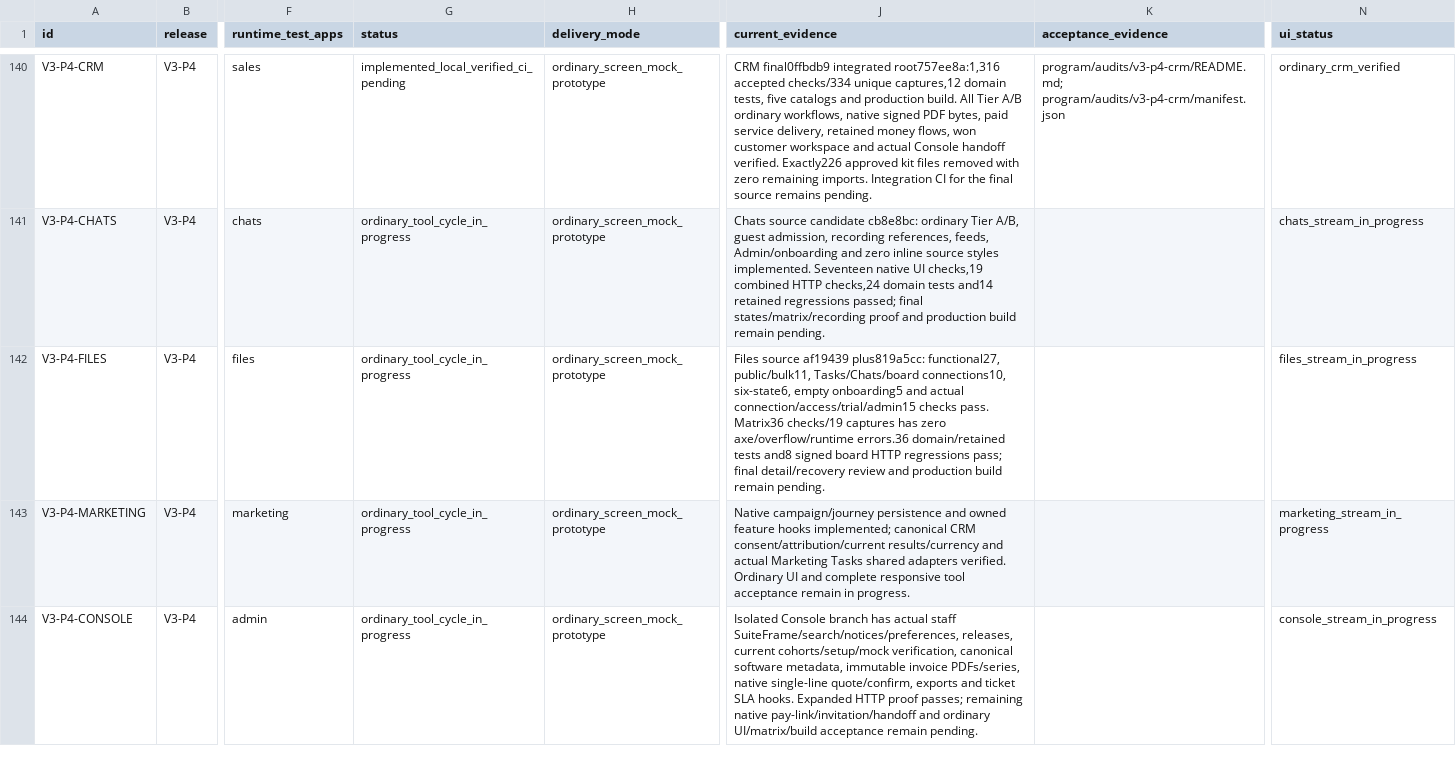
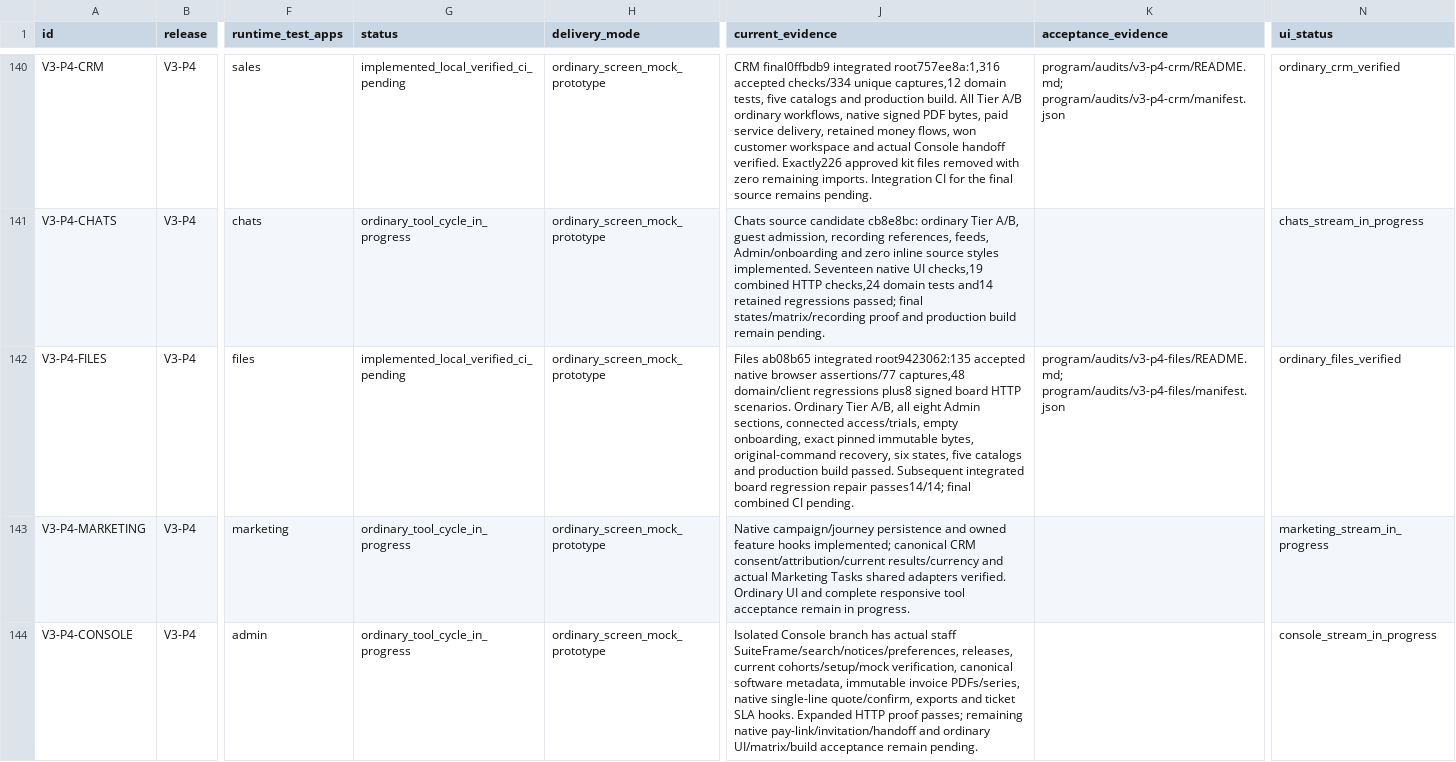
Before and after one commit to YossefElfeel/orgtik-suite, a CSV file: program/backlog/release-packages.csv, drawn as a sheet; only a part is shown, gaps mark what is left out; the diff covers the shown part only; the diff names each change by its address in the sheet, - before the commit and + after, or states it on an @@ line.

Commit message:
docs(v3): distinguish completed merge packages from remaining acceptance

```diff
--- a/program/backlog/release-packages.csv
+++ b/program/backlog/release-packages.csv
-G142 (status): ordinary_tool_cycle_in_progress
+G142 (status): implemented_local_verified_ci_pending
-J142 (current_evidence): Files source af19439 plus819a5cc: functional27, public/bulk11, Tasks/Chats/board connections10, six-state6, empty onboarding5 and actual connection/access/trial/admin15 checks pass. Matrix36 checks/19 captures has zero axe/overflow/runtime errors.36 domain/retained tests and8 signed board HTTP regressions pass; final detail/recovery review and production build remain pending.
+J142 (current_evidence): Files ab08b65 integrated root9423062:135 accepted native browser assertions/77 captures,48 domain/client regressions plus8 signed board HTTP scenarios. Ordinary Tier A/B, all eight Admin sections, connected access/trials, empty onboarding, exact pinned immutable bytes, original-command recovery, six states, five catalogs and production build passed. Subsequent integrated board regression repair passes14/14; final combined CI pending.
-K142 (acceptance_evidence): (empty)
+K142 (acceptance_evidence): program/audits/v3-p4-files/README.md; program/audits/v3-p4-files/manifest.json
-N142 (ui_status): files_stream_in_progress
+N142 (ui_status): ordinary_files_verified
```
Also changed, not shown: 3 edited cells elsewhere in this file, 1 other file.
